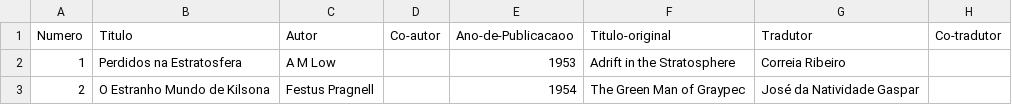
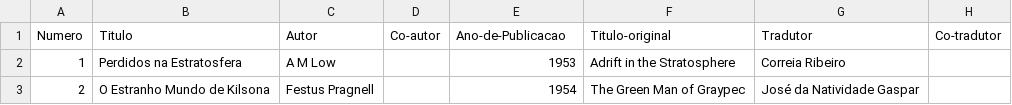
Before and after one commit to nunogand/Argonauta, a CSV file: _data/argonauta-alias.csv, drawn as a sheet; only a part is shown; the diff names each change by its address in the sheet, - before the commit and + after, or states it on an @@ line.

```diff
--- a/_data/argonauta-alias.csv
+++ b/_data/argonauta-alias.csv
-E1: Ano-de-Publicacaoo
+E1: Ano-de-Publicacao
```
Also changed, not shown: 3 other files.
